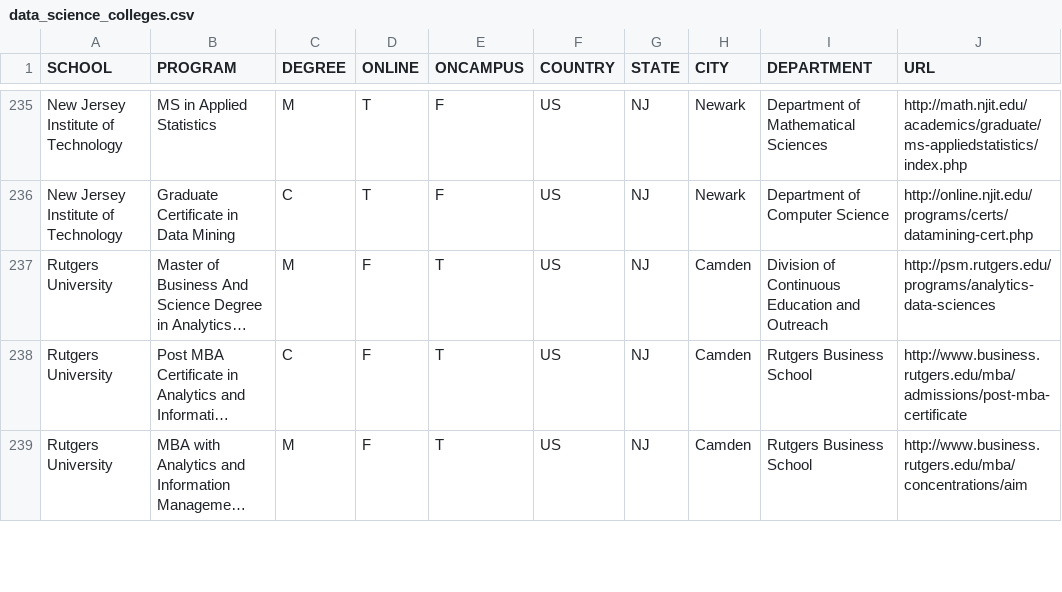
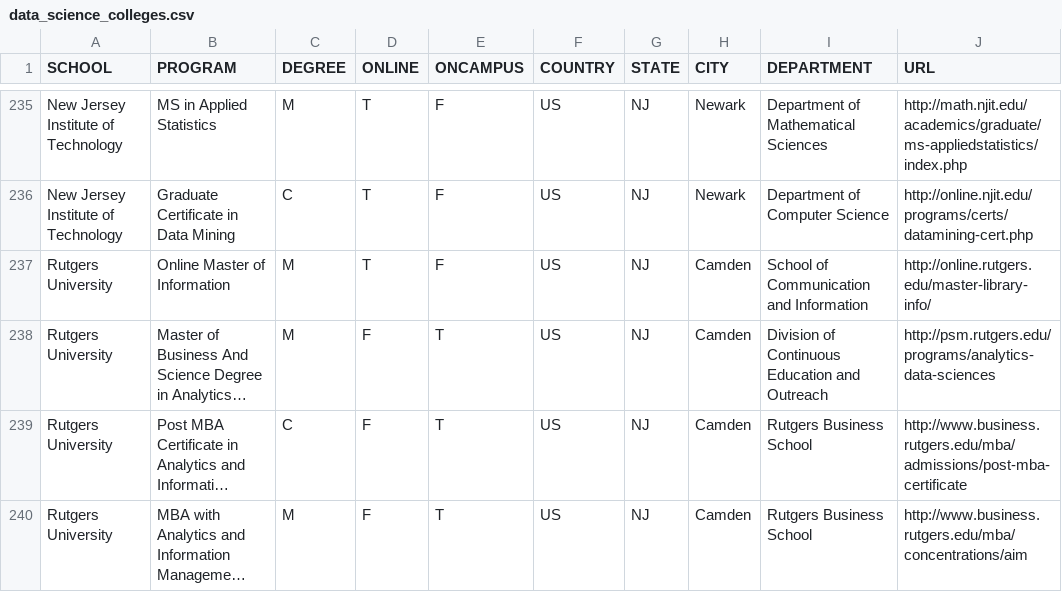
Before and after one commit to ryanswanstrom/awesome-datascience-colleges, a CSV file: data_science_colleges.csv, drawn as a sheet; only a part is shown, gaps mark what is left out; long unchanged cells end in …; the diff names each change by its address in the sheet, - before the commit and + after, or states it on an @@ line.

Commit message:
adding Rutgers online MS in Info

```diff
--- a/data_science_colleges.csv
+++ b/data_science_colleges.csv
+row 237: Rutgers University | Online Master of Information | M | T | F | US | NJ | Camden | School of Communication and Information | http://online.rutgers.edu/master-library-info/
```
Also changed, not shown: 7 other files.
